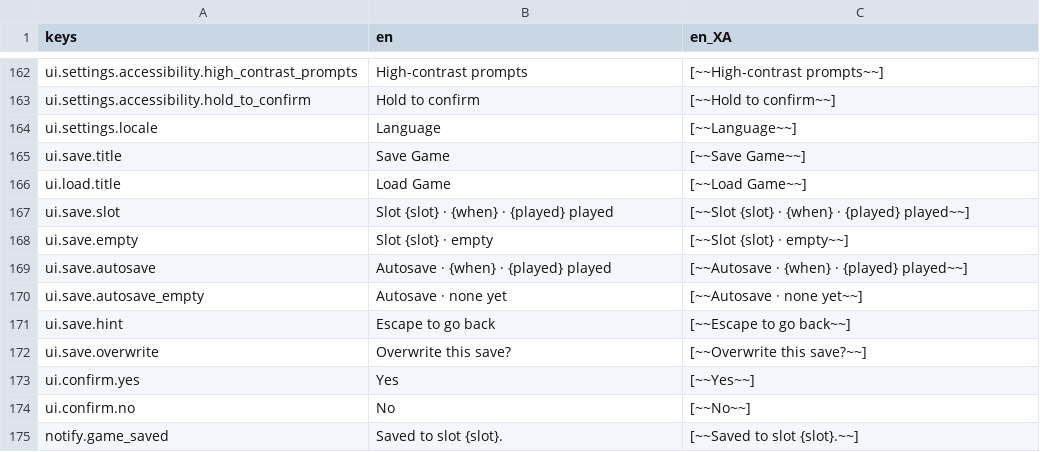
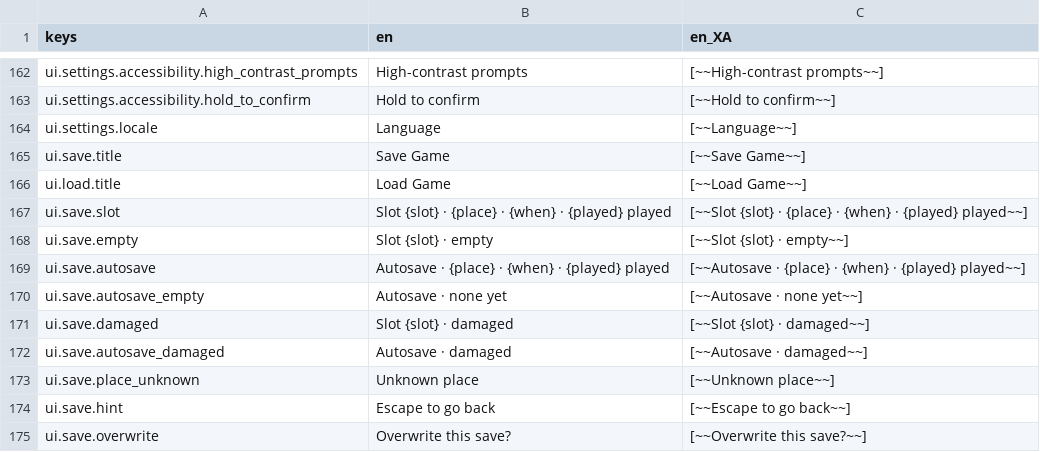
Before and after one commit to Raiyan-Bashar-29/HD-2D-game-base-non-combat-, a CSV file: localization/strings.csv, drawn as a sheet; only a part is shown, gaps mark what is left out; the shorter side is filled out with more unchanged rows.

```diff
--- a/localization/strings.csv
+++ b/localization/strings.csv
@@ -166,6 +166,9 @@ ui.save.title,Save Game,[~~Save Game~~]
 ui.load.title,Load Game,[~~Load Game~~]
-ui.save.slot,Slot {slot}  ·  {when}  ·  {played} played,[~~Slot {slot}  ·  {when}  ·  {played} played~~]
+ui.save.slot,Slot {slot}  ·  {place}  ·  {when}  ·  {played} played,[~~Slot {slot}  ·  {place}  ·  {when}  ·  {played} played~~]
 ui.save.empty,Slot {slot}  ·  empty,[~~Slot {slot}  ·  empty~~]
-ui.save.autosave,Autosave  ·  {when}  ·  {played} played,[~~Autosave  ·  {when}  ·  {played} played~~]
+ui.save.autosave,Autosave  ·  {place}  ·  {when}  ·  {played} played,[~~Autosave  ·  {place}  ·  {when}  ·  {played} played~~]
 ui.save.autosave_empty,Autosave  ·  none yet,[~~Autosave  ·  none yet~~]
+ui.save.damaged,Slot {slot}  ·  damaged,[~~Slot {slot}  ·  damaged~~]
+ui.save.autosave_damaged,Autosave  ·  damaged,[~~Autosave  ·  damaged~~]
+ui.save.place_unknown,Unknown place,[~~Unknown place~~]
 ui.save.hint,Escape to go back,[~~Escape to go back~~]
```
Also changed, not shown: 16 other files.
